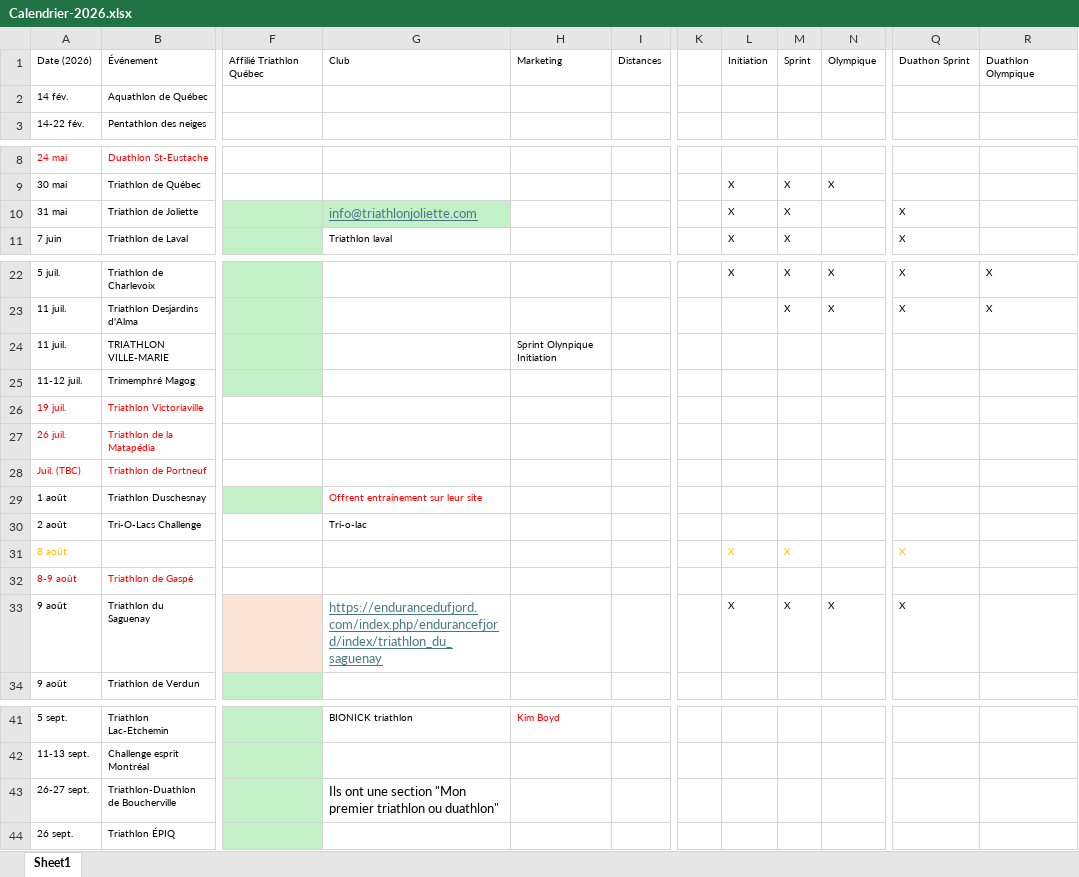
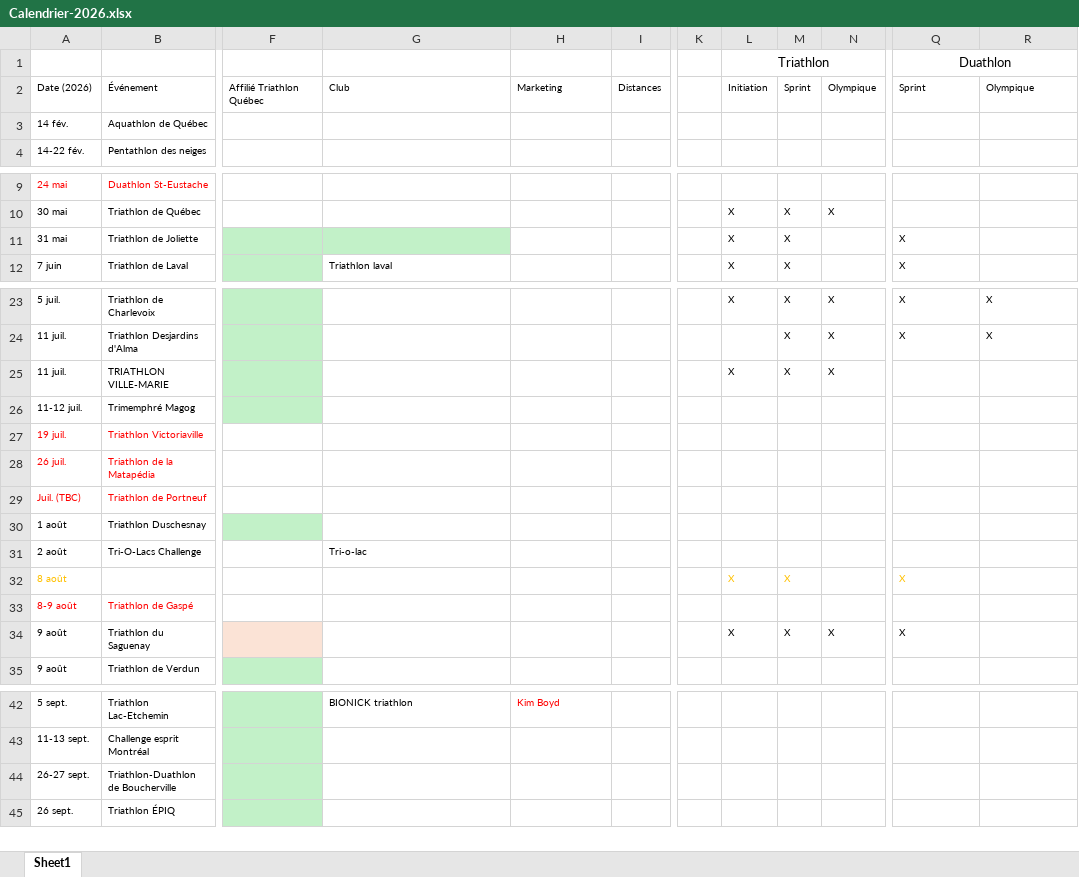
Before and after one commit to Eirefred/mon.projet-tri, an Excel workbook: Calendrier-2026.xlsx, sheet Sheet1, drawn as a sheet; only a part is shown, gaps mark what is left out; values as stored, in another font and other column widths than the file's, no borders; addresses are those after the commit; rows hold the shown columns only; the diff names each change by its address in the sheet, - before the commit and + after, or states it on an @@ line.

```diff
--- a/Calendrier-2026.xlsx (sheet Sheet1)
+++ b/Calendrier-2026.xlsx (sheet Sheet1)
+row 1:  |  |  |  |  |  |  | Triathlon |  |  | Duathlon
-Q2: Duathon Sprint
+Q2: Sprint
-R2: Duathlon Olympique
+R2: Olympique
-G11: info@triathlonjoliette.com
+G11: (empty)
-H25: Sprint Olynpique Initiation
+H25: (empty)
-L25: (empty)
+L25: X
-M25: (empty)
+M25: X
-N25: (empty)
+N25: X
-G30: Offrent entrainement sur leur site
+G30: (empty)
-G34: https://endurancedufjord.com/index.php/endurancefjord/index/triathlon_du_saguenay
+G34: (empty)
-G44: Ils ont une section "Mon premier triathlon ou duathlon"
+G44: (empty)
```
Also changed, not shown: 1 other file.
